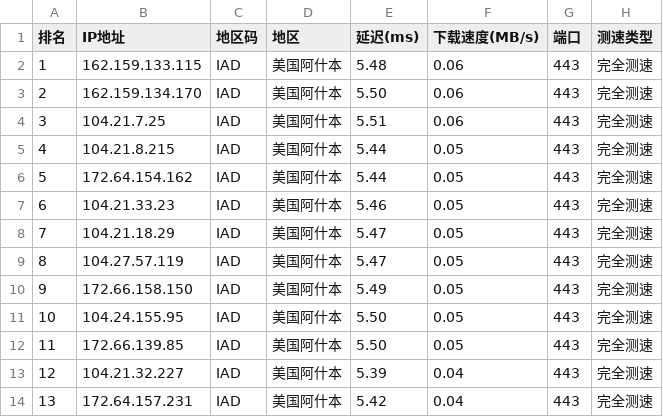
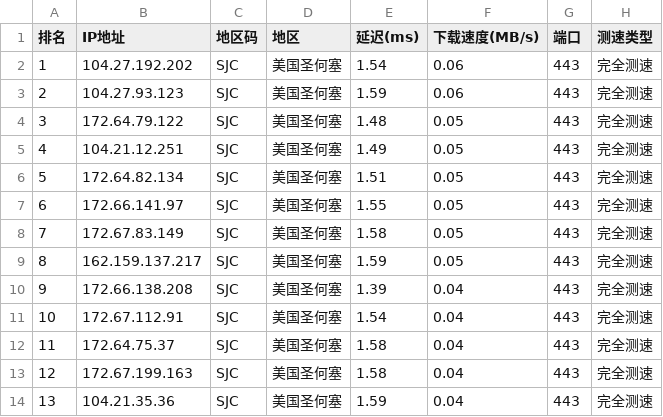
Before and after one commit to ZQ-JACKY/ZQ-CloudFlareScan, a CSV file: ipv4.csv, drawn as a sheet; only a part is shown; the diff covers the shown part only.

```diff
--- a/ipv4.csv
+++ b/ipv4.csv
@@ -1,14 +1,14 @@
 排名,IP地址,地区码,地区,延迟(ms),下载速度(MB/s),端口,测速类型
-1,162.159.133.115,IAD,美国阿什本,5.48,0.06,443,完全测速
-2,162.159.134.170,IAD,美国阿什本,5.50,0.06,443,完全测速
-3,104.21.7.25,IAD,美国阿什本,5.51,0.06,443,完全测速
-4,104.21.8.215,IAD,美国阿什本,5.44,0.05,443,完全测速
-5,172.64.154.162,IAD,美国阿什本,5.44,0.05,443,完全测速
-6,104.21.33.23,IAD,美国阿什本,5.46,0.05,443,完全测速
-7,104.21.18.29,IAD,美国阿什本,5.47,0.05,443,完全测速
-8,104.27.57.119,IAD,美国阿什本,5.47,0.05,443,完全测速
-9,172.66.158.150,IAD,美国阿什本,5.49,0.05,443,完全测速
-10,104.24.155.95,IAD,美国阿什本,5.50,0.05,443,完全测速
-11,172.66.139.85,IAD,美国阿什本,5.50,0.05,443,完全测速
-12,104.21.32.227,IAD,美国阿什本,5.39,0.04,443,完全测速
-13,172.64.157.231,IAD,美国阿什本,5.42,0.04,443,完全测速
+1,104.27.192.202,SJC,美国圣何塞,1.54,0.06,443,完全测速
+2,104.27.93.123,SJC,美国圣何塞,1.59,0.06,443,完全测速
+3,172.64.79.122,SJC,美国圣何塞,1.48,0.05,443,完全测速
+4,104.21.12.251,SJC,美国圣何塞,1.49,0.05,443,完全测速
+5,172.64.82.134,SJC,美国圣何塞,1.51,0.05,443,完全测速
+6,172.66.141.97,SJC,美国圣何塞,1.55,0.05,443,完全测速
+7,172.67.83.149,SJC,美国圣何塞,1.58,0.05,443,完全测速
+8,162.159.137.217,SJC,美国圣何塞,1.59,0.05,443,完全测速
+9,172.66.138.208,SJC,美国圣何塞,1.39,0.04,443,完全测速
+10,172.67.112.91,SJC,美国圣何塞,1.54,0.04,443,完全测速
+11,172.64.75.37,SJC,美国圣何塞,1.58,0.04,443,完全测速
+12,172.67.199.163,SJC,美国圣何塞,1.58,0.04,443,完全测速
+13,104.21.35.36,SJC,美国圣何塞,1.59,0.04,443,完全测速
```
Also changed, not shown: 32 edited cells elsewhere in this file.
